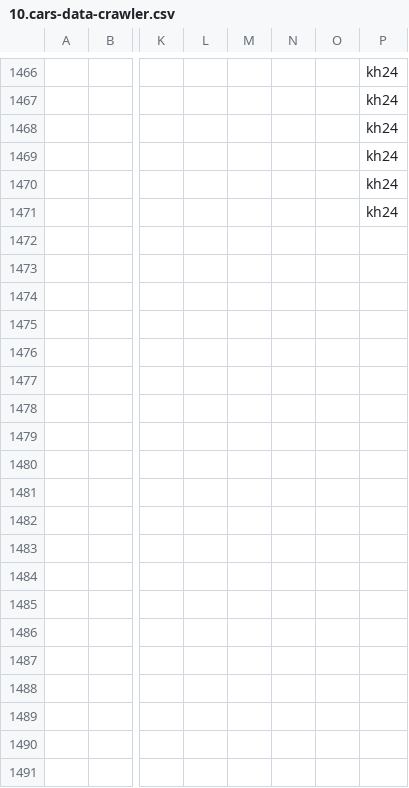
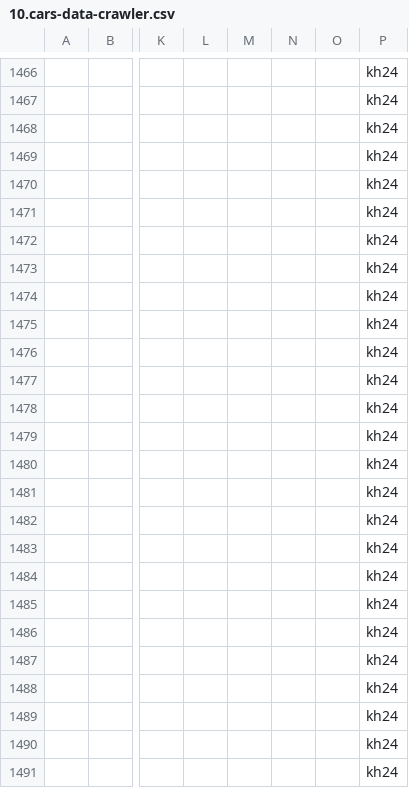
Before and after one commit to LibertyCarz/nestjs-carz-crawler-action, a CSV file: data/10.cars-data-crawler.csv, drawn as a sheet; only a part is shown, gaps mark what is left out; rows hold the shown columns only; the diff covers the shown part only; the diff names each change by its address in the sheet, - before the commit and + after, or states it on an @@ line.

```diff
--- a/data/10.cars-data-crawler.csv
+++ b/data/10.cars-data-crawler.csv
+row 1472:  |  |  |  |  |  |  | kh24
+row 1473:  |  |  |  |  |  |  | kh24
+row 1474:  |  |  |  |  |  |  | kh24
+row 1475:  |  |  |  |  |  |  | kh24
+row 1476:  |  |  |  |  |  |  | kh24
+row 1477:  |  |  |  |  |  |  | kh24
+row 1478:  |  |  |  |  |  |  | kh24
+row 1479:  |  |  |  |  |  |  | kh24
+row 1480:  |  |  |  |  |  |  | kh24
+row 1481:  |  |  |  |  |  |  | kh24
+row 1482:  |  |  |  |  |  |  | kh24
+row 1483:  |  |  |  |  |  |  | kh24
+row 1484:  |  |  |  |  |  |  | kh24
+row 1485:  |  |  |  |  |  |  | kh24
+row 1486:  |  |  |  |  |  |  | kh24
+row 1487:  |  |  |  |  |  |  | kh24
+row 1488:  |  |  |  |  |  |  | kh24
+row 1489:  |  |  |  |  |  |  | kh24
+row 1490:  |  |  |  |  |  |  | kh24
+row 1491:  |  |  |  |  |  |  | kh24
```
Also changed, not shown: 85 added rows elsewhere in this file, data/1.cars-data-crawler.csv, data/12.cars-data-crawler.csv, 16 other files.
